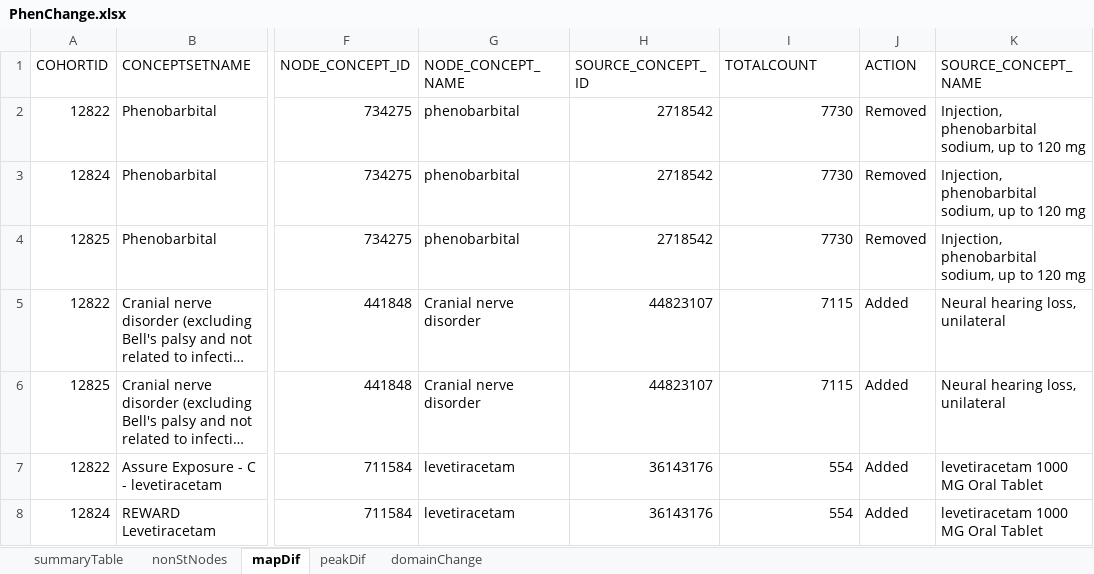
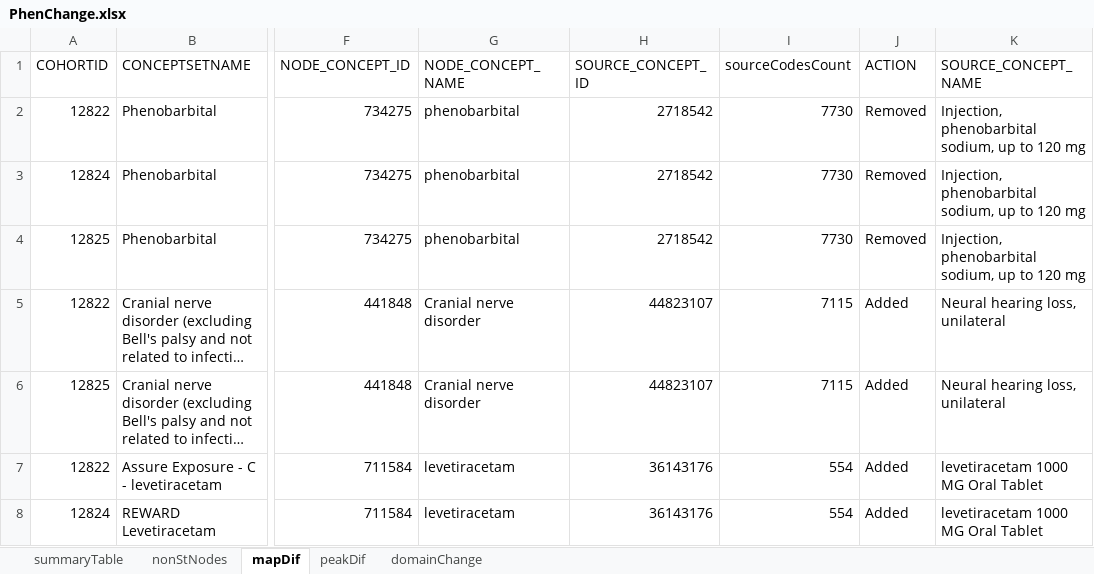
Before and after one commit to OHDSI/PhenotypeChangesInVocabUpdate, an Excel workbook: PhenChange.xlsx, sheet mapDif, drawn as a sheet; only a part is shown, gaps mark what is left out; long unchanged cells end in …; values as stored, in another font and other column widths than the file's, no borders; the diff names each change by its address in the sheet, - before the commit and + after, or states it on an @@ line.

```diff
--- a/PhenChange.xlsx (sheet mapDif)
+++ b/PhenChange.xlsx (sheet mapDif)
-I1: TOTALCOUNT
+I1: sourceCodesCount
```
Also changed, not shown: sheet peakDif, 7 other files.
